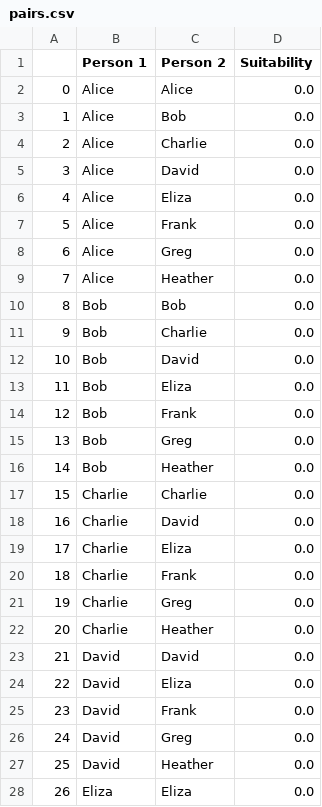
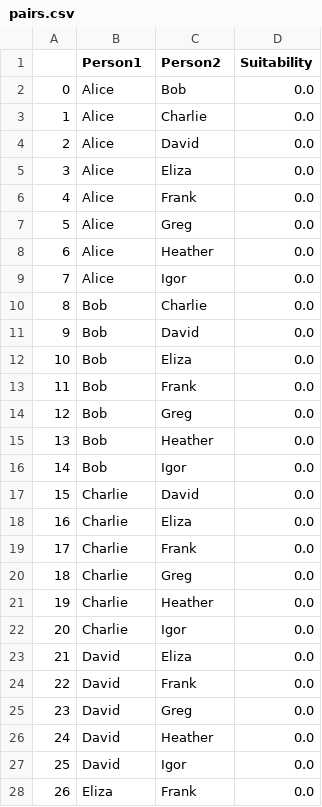
Before and after one commit to zneedell/seating_optimization, a CSV file: pairs.csv, drawn as a sheet; only a part is shown; the diff covers the shown part only.

```diff
--- a/pairs.csv
+++ b/pairs.csv
@@ -1,28 +1,28 @@
-,Person 1,Person 2,Suitability
-0,Alice,Alice,0.0
-1,Alice,Bob,0.0
-2,Alice,Charlie,0.0
-3,Alice,David,0.0
-4,Alice,Eliza,0.0
-5,Alice,Frank,0.0
-6,Alice,Greg,0.0
-7,Alice,Heather,0.0
-8,Bob,Bob,0.0
-9,Bob,Charlie,0.0
-10,Bob,David,0.0
-11,Bob,Eliza,0.0
-12,Bob,Frank,0.0
-13,Bob,Greg,0.0
-14,Bob,Heather,0.0
-15,Charlie,Charlie,0.0
-16,Charlie,David,0.0
-17,Charlie,Eliza,0.0
-18,Charlie,Frank,0.0
-19,Charlie,Greg,0.0
-20,Charlie,Heather,0.0
-21,David,David,0.0
-22,David,Eliza,0.0
-23,David,Frank,0.0
-24,David,Greg,0.0
-25,David,Heather,0.0
-26,Eliza,Eliza,0.0
+,Person1,Person2,Suitability
+0,Alice,Bob,0.0
+1,Alice,Charlie,0.0
+2,Alice,David,0.0
+3,Alice,Eliza,0.0
+4,Alice,Frank,0.0
+5,Alice,Greg,0.0
+6,Alice,Heather,0.0
+7,Alice,Igor,0.0
+8,Bob,Charlie,0.0
+9,Bob,David,0.0
+10,Bob,Eliza,0.0
+11,Bob,Frank,0.0
+12,Bob,Greg,0.0
+13,Bob,Heather,0.0
+14,Bob,Igor,0.0
+15,Charlie,David,0.0
+16,Charlie,Eliza,0.0
+17,Charlie,Frank,0.0
+18,Charlie,Greg,0.0
+19,Charlie,Heather,0.0
+20,Charlie,Igor,0.0
+21,David,Eliza,0.0
+22,David,Frank,0.0
+23,David,Greg,0.0
+24,David,Heather,0.0
+25,David,Igor,0.0
+26,Eliza,Frank,0.0
```
Also changed, not shown: 9 edited cells elsewhere in this file, 2 other files.
